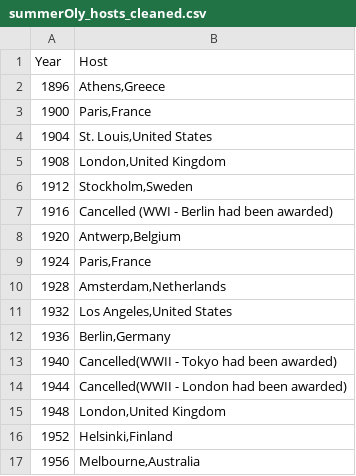
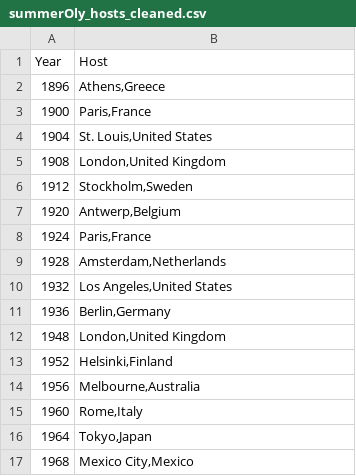
Before and after one commit to MicahJSherry/COMAP, a CSV file: preprocessed_data/summerOly_hosts_cleaned.csv, drawn as a sheet; only a part is shown; the shorter side is filled out with more unchanged rows.

Commit message:
Minor changes

```diff
--- a/preprocessed_data/summerOly_hosts_cleaned.csv
+++ b/preprocessed_data/summerOly_hosts_cleaned.csv
@@ -6,3 +6,2 @@
 1912,"Stockholm,Sweden"
-1916,Cancelled (WWI - Berlin had been awarded)
 1920,"Antwerp,Belgium"
@@ -12,4 +11,2 @@
 1936,"Berlin,Germany"
-1940,Cancelled(WWII - Tokyo had been awarded)
-1944,Cancelled(WWII - London had been awarded)
 1948,"London,United Kingdom"
```
